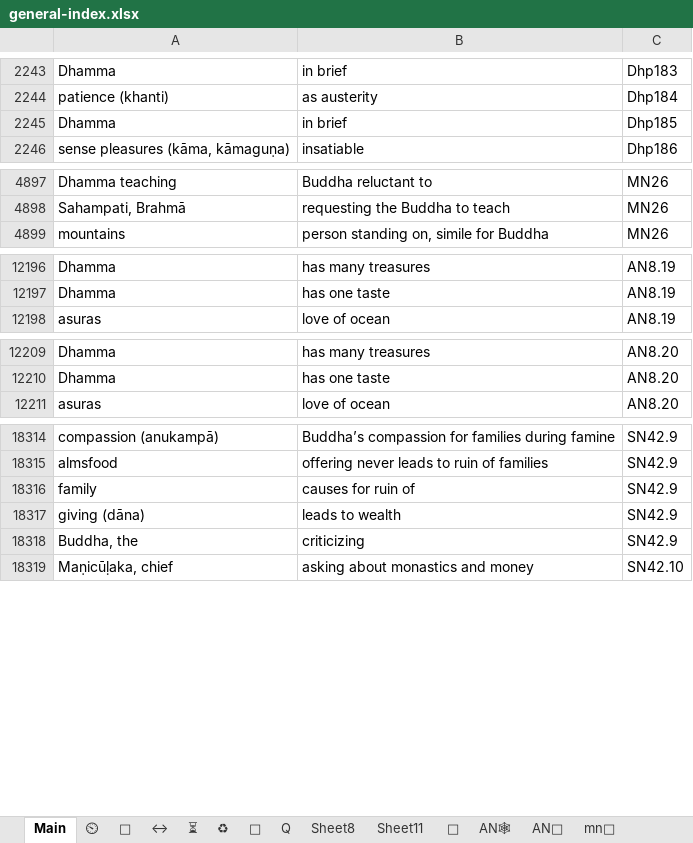
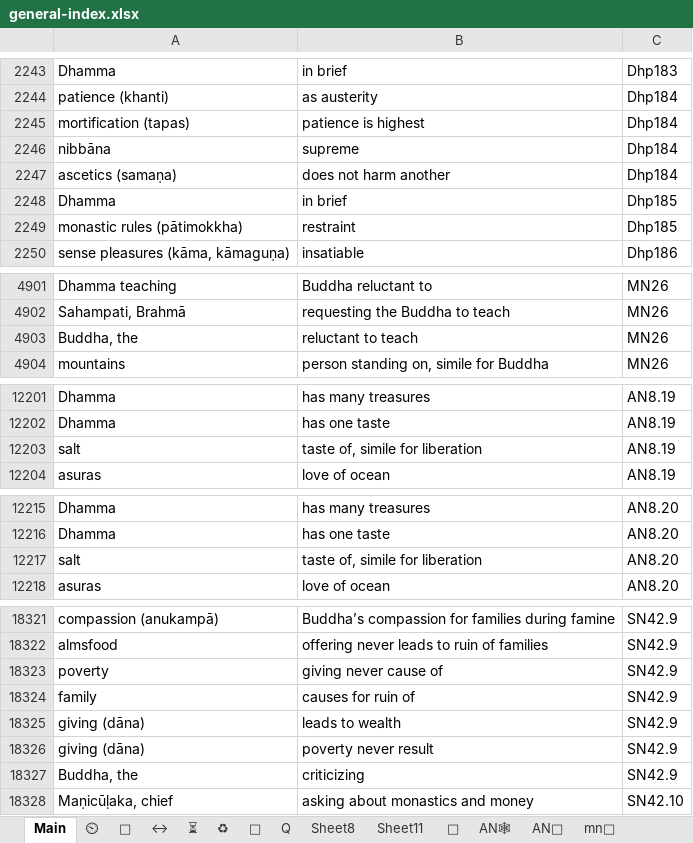
Before and after one commit to thesunshade/CIPS, an Excel workbook: src/data/general-index.xlsx, sheet Main, drawn as a sheet; only a part is shown, gaps mark what is left out; values as stored, in another font and other column widths than the file's, no borders; conditional formats not drawn; the diff covers the shown part only; the diff names each change by its address in the sheet, - before the commit and + after, or states it on an @@ line.

```diff
--- a/src/data/general-index.xlsx (sheet Main)
+++ b/src/data/general-index.xlsx (sheet Main)
+row 2245: mortification (tapas) | patience is highest | Dhp184
+row 2246: nibbāna | supreme | Dhp184
+row 2247: ascetics (samaṇa) | does not harm another | Dhp184
+row 2249: monastic rules (pātimokkha) | restraint | Dhp185
+row 4903: Buddha, the | reluctant to teach | MN26
+row 12203: salt | taste of, simile for liberation | AN8.19
+row 12217: salt | taste of, simile for liberation | AN8.20
+row 18323: poverty | giving never cause of | SN42.9
+row 18326: giving (dāna) | poverty never result | SN42.9
```
Also changed, not shown: 61 added rows and 6 edited cells elsewhere in this sheet, 3 other files.
